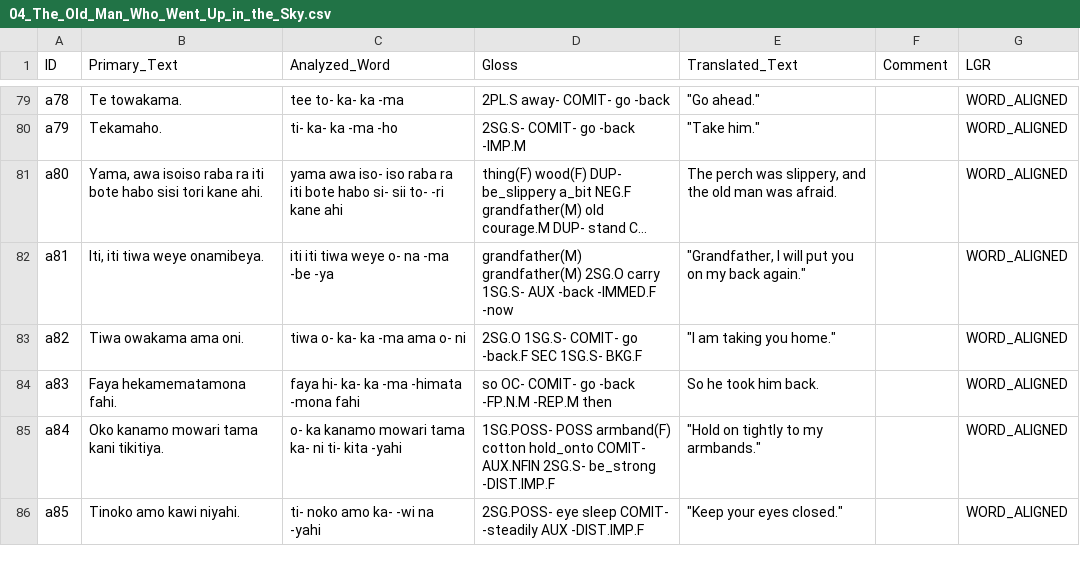
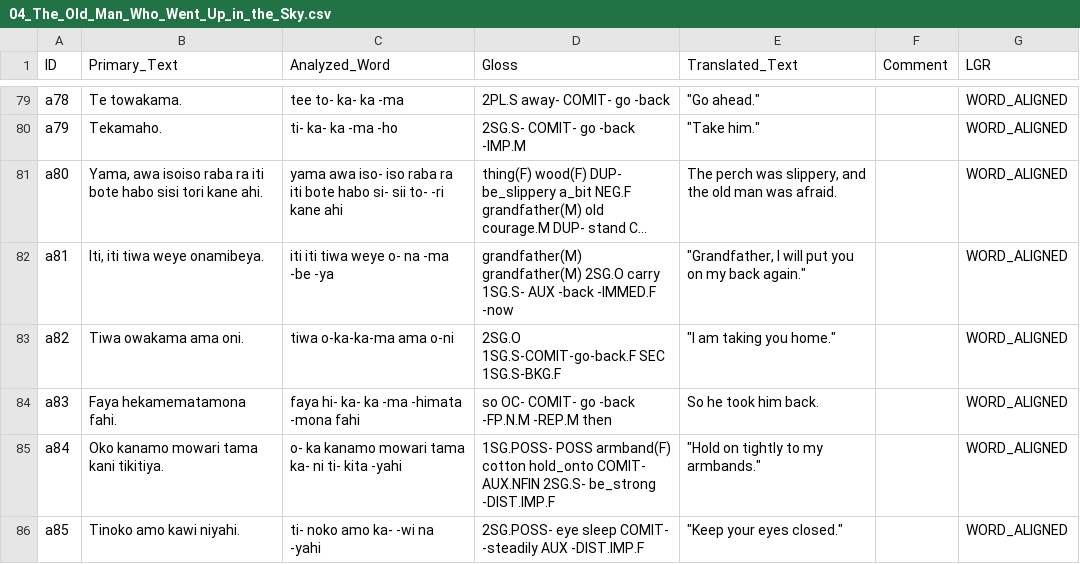
Before and after one commit to OpenTextCollections/jama1261a, a CSV file: 04_The_Old_Man_Who_Went_Up_in_the_Sky.csv, drawn as a sheet; only a part is shown, gaps mark what is left out; long unchanged cells end in …; the diff names each change by its address in the sheet, - before the commit and + after, or states it on an @@ line.

```diff
--- a/04_The_Old_Man_Who_Went_Up_in_the_Sky.csv
+++ b/04_The_Old_Man_Who_Went_Up_in_the_Sky.csv
-C83 (Analyzed_Word): tiwa o- ka- ka -ma ama o- ni
+C83 (Analyzed_Word): tiwa o-ka-ka-ma ama o-ni
-D83 (Gloss): 2SG.O 1SG.S- COMIT- go -back.F SEC 1SG.S- BKG.F
+D83 (Gloss): 2SG.O 1SG.S-COMIT-go-back.F SEC 1SG.S-BKG.F
```
Also changed, not shown: 01_Bahi_Yowao.csv, 06-The_Man_Who_Got_Away_from_the_Kose_Mati.csv, 4 other files.
